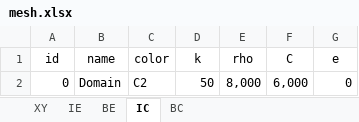
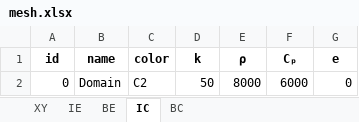
Before and after one commit to KizunaKiseki/HeatTransferProgram, an Excel workbook: ProjectSubmission/mesh.xlsx, sheet IC, drawn as a sheet; values as stored, in another font and other column widths than the file's, no borders; the diff names each change by its address in the sheet, - before the commit and + after, or states it on an @@ line.

```diff
--- a/ProjectSubmission/mesh.xlsx (sheet IC)
+++ b/ProjectSubmission/mesh.xlsx (sheet IC)
-A1:G1 bold: off
+A1:G1 bold: on
-E1: rho
+E1: ρ
-F1: C
+F1: Cₚ
-E2 (ρ): 8,000
+E2 (ρ): 8000
-F2 (Cₚ): 6,000
+F2 (Cₚ): 6000
```
Also changed, not shown: sheet XY, sheet IE, sheet BC, sheet BE, 6 other files.
